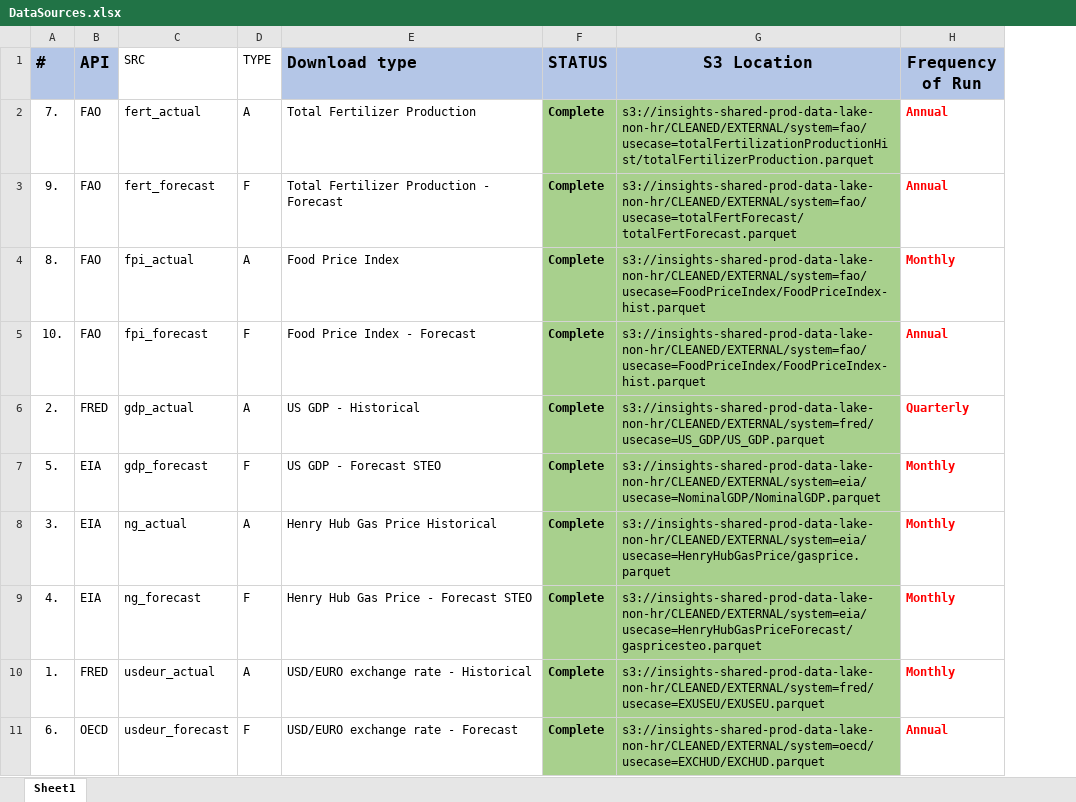
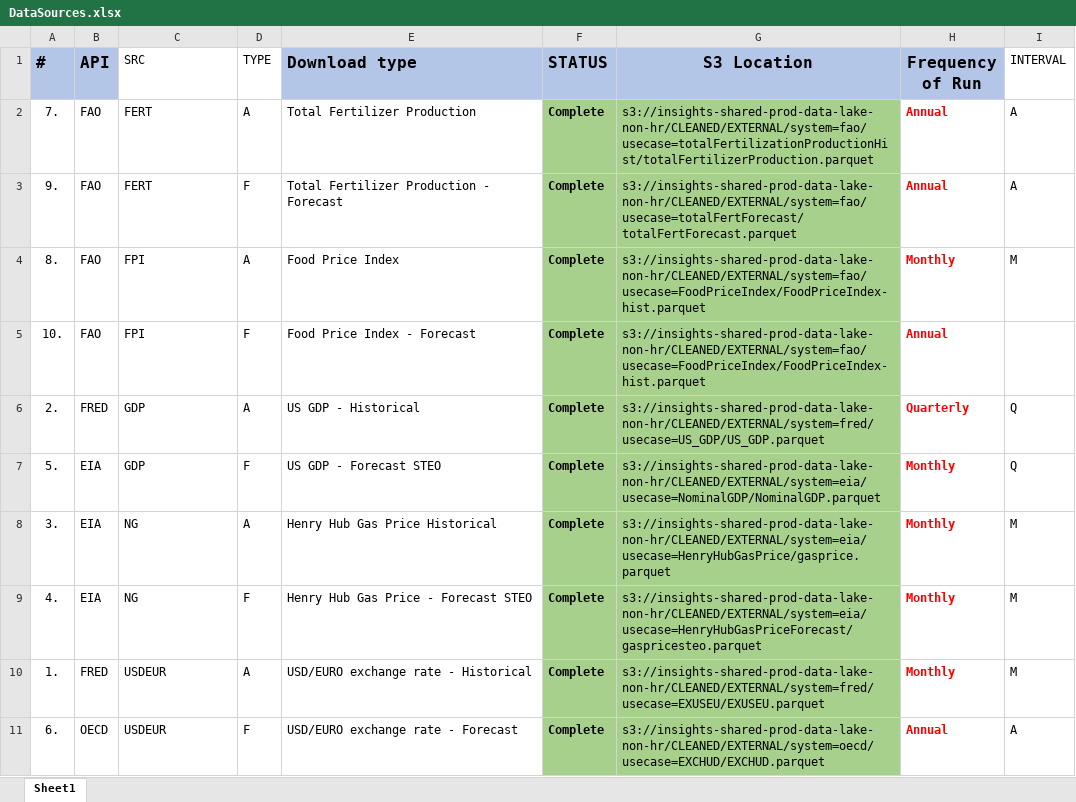
Before and after one commit to ali-meesam/Canpotex, an Excel workbook: DataSources.xlsx, sheet Sheet1, drawn as a sheet; values as stored, in another font and other column widths than the file's, no borders; table styles not drawn; the diff names each change by its address in the sheet, - before the commit and + after, or states it on an @@ line.

Commit message:
Unrestricted datapipeline updated - need source change or update

```diff
--- a/DataSources.xlsx (sheet Sheet1)
+++ b/DataSources.xlsx (sheet Sheet1)
+column I (INTERVAL), rows 2-11: A | A | M |  | Q | Q | M | M | M | A
-C2 (SRC): fert_actual
+C2 (SRC): FERT
-C3 (SRC): fert_forecast
+C3 (SRC): FERT
-C4 (SRC): fpi_actual
+C4 (SRC): FPI
-C5 (SRC): fpi_forecast
+C5 (SRC): FPI
-C6 (SRC): gdp_actual
+C6 (SRC): GDP
-C7 (SRC): gdp_forecast
+C7 (SRC): GDP
-C8 (SRC): ng_actual
+C8 (SRC): NG
-C9 (SRC): ng_forecast
+C9 (SRC): NG
-C10 (SRC): usdeur_actual
+C10 (SRC): USDEUR
-C11 (SRC): usdeur_forecast
+C11 (SRC): USDEUR
```
Also changed, not shown: 2 other files.
